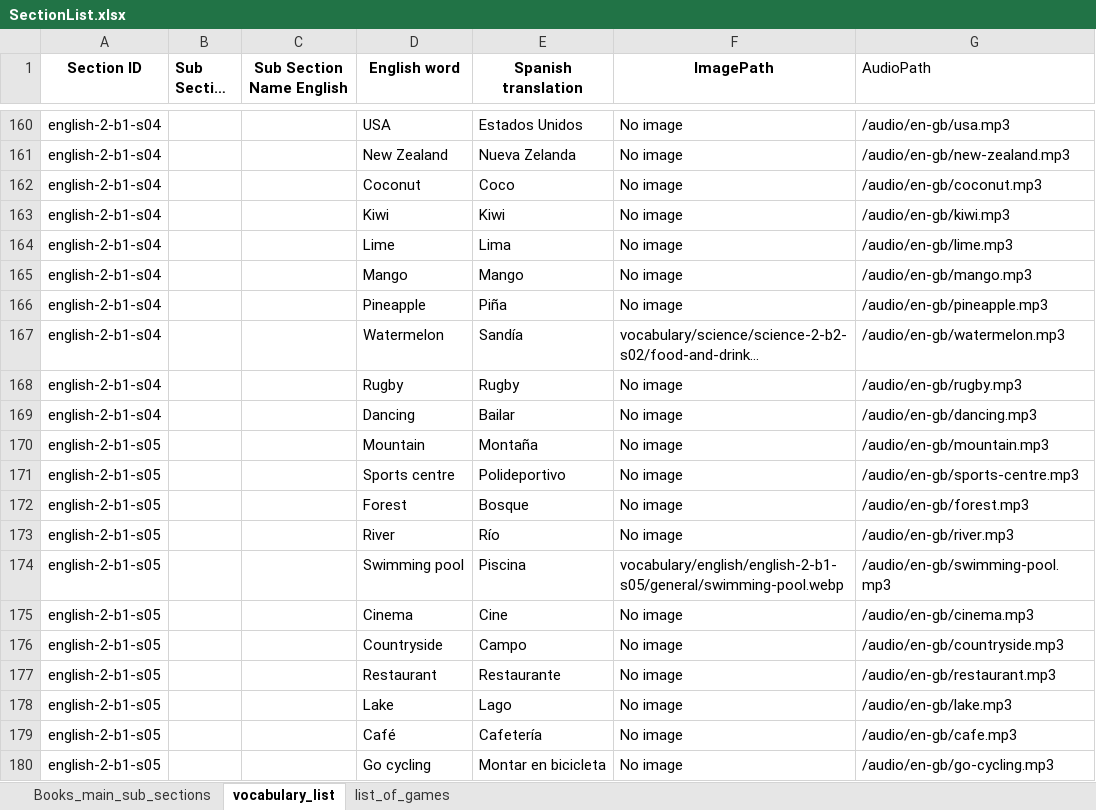
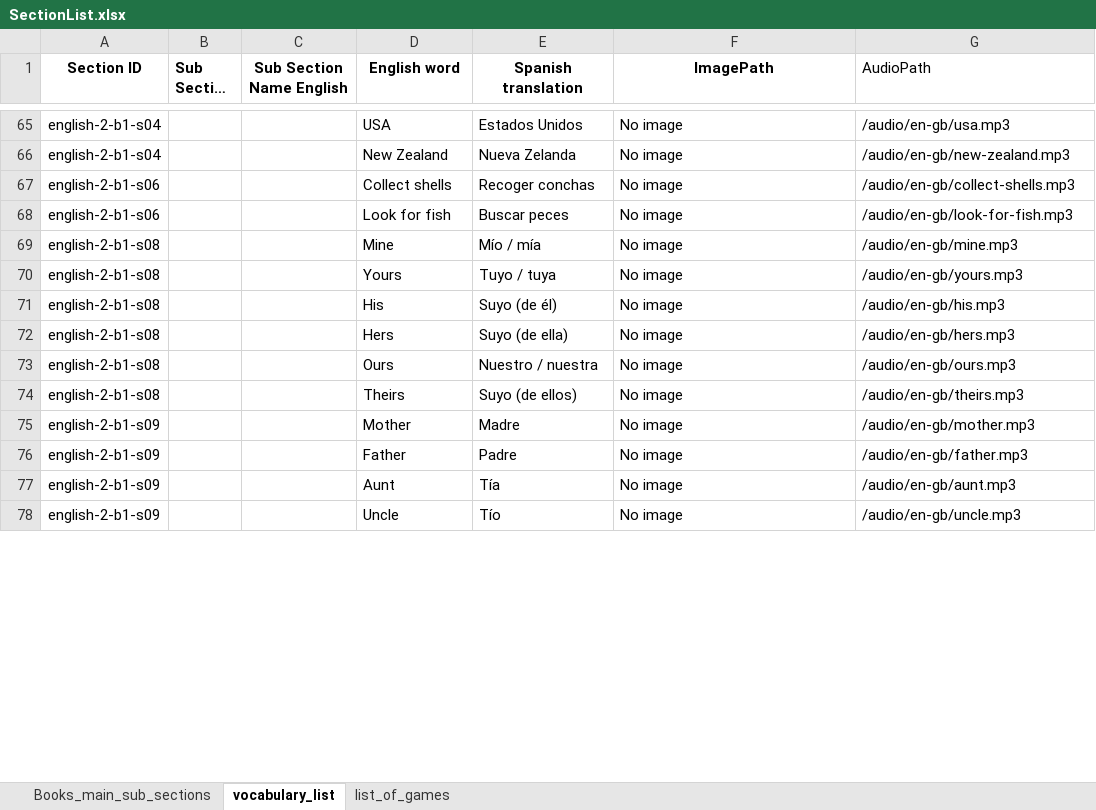
Before and after one commit to AE22589/educational-gaming-platform, an Excel workbook: docs/SectionList.xlsx, sheet vocabulary_list, drawn as a sheet; only a part is shown, gaps mark what is left out; the shorter side is filled out with more unchanged rows; long unchanged cells end in …; values as stored, in another font and other column widths than the file's, no borders; removed rows and columns are numbered as before the commit, all else as after; the diff covers the shown part only; the diff names each change by its address in the sheet, - before the commit and + after, or states it on an @@ line.

```diff
--- a/docs/SectionList.xlsx (sheet vocabulary_list)
+++ b/docs/SectionList.xlsx (sheet vocabulary_list)
-row 162: english-2-b1-s04 |  |  | Coconut | Coco | No image | /audio/en-gb/coconut.mp3
-row 163: english-2-b1-s04 |  |  | Kiwi | Kiwi | No image | /audio/en-gb/kiwi.mp3
-row 164: english-2-b1-s04 |  |  | Lime | Lima | No image | /audio/en-gb/lime.mp3
-row 165: english-2-b1-s04 |  |  | Mango | Mango | No image | /audio/en-gb/mango.mp3
-row 166: english-2-b1-s04 |  |  | Pineapple | Piña | No image | /audio/en-gb/pineapple.mp3
@@ row 167 moved to row 264: english-2-b1-s04 @@
-row 168: english-2-b1-s04 |  |  | Rugby | Rugby | No image | /audio/en-gb/rugby.mp3
-row 169: english-2-b1-s04 |  |  | Dancing | Bailar | No image | /audio/en-gb/dancing.mp3
-row 170: english-2-b1-s05 |  |  | Mountain | Montaña | No image | /audio/en-gb/mountain.mp3
-row 171: english-2-b1-s05 |  |  | Sports centre | Polideportivo | No image | /audio/en-gb/sports-centre.mp3
-row 172: english-2-b1-s05 |  |  | Forest | Bosque | No image | /audio/en-gb/forest.mp3
-row 173: english-2-b1-s05 |  |  | River | Río | No image | /audio/en-gb/river.mp3
@@ row 174 moved to row 254: english-2-b1-s05 @@
-row 175: english-2-b1-s05 |  |  | Cinema | Cine | No image | /audio/en-gb/cinema.mp3
-row 176: english-2-b1-s05 |  |  | Countryside | Campo | No image | /audio/en-gb/countryside.mp3
-row 177: english-2-b1-s05 |  |  | Restaurant | Restaurante | No image | /audio/en-gb/restaurant.mp3
-row 178: english-2-b1-s05 |  |  | Lake | Lago | No image | /audio/en-gb/lake.mp3
-row 179: english-2-b1-s05 |  |  | Café | Cafetería | No image | /audio/en-gb/cafe.mp3
-row 180: english-2-b1-s05 |  |  | Go cycling | Montar en bicicleta | No image | /audio/en-gb/go-cycling.mp3
```
Also changed, not shown: 163 added rows, 150 removed rows, 145 moved rows and 8 edited cells elsewhere in this sheet.
